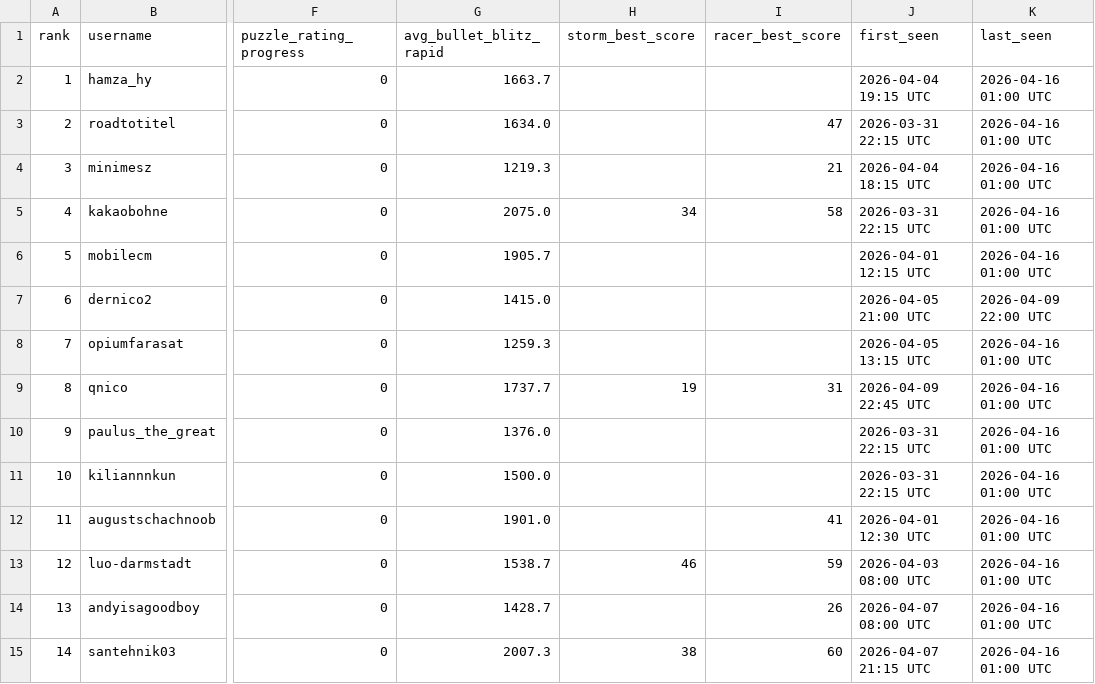
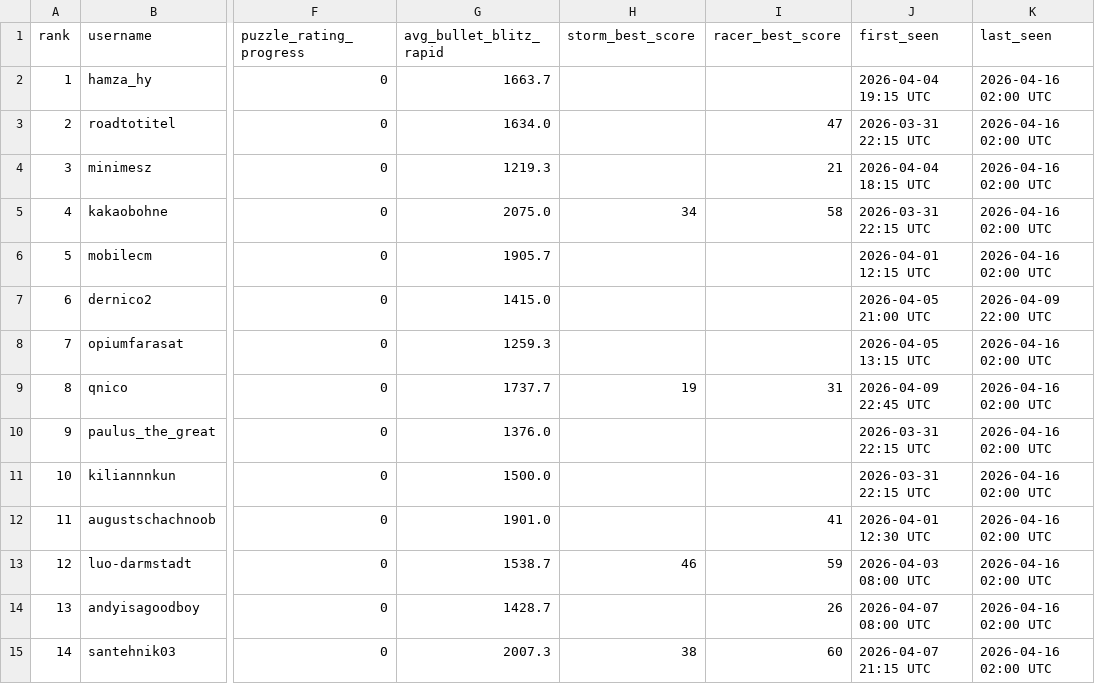
Before and after one commit to hsjAlex/TactikSpektakel, a CSV file: data/leaderboard.csv, drawn as a sheet; only a part is shown, gaps mark what is left out; the diff covers the shown part only; the diff names each change by its address in the sheet, - before the commit and + after, or states it on an @@ line.

```diff
--- a/data/leaderboard.csv
+++ b/data/leaderboard.csv
-K2:K6 (last_seen): 2026-04-16 01:00 UTC
+K2:K6 (last_seen): 2026-04-16 02:00 UTC
-K8:K15 (last_seen): 2026-04-16 01:00 UTC
+K8:K15 (last_seen): 2026-04-16 02:00 UTC
```
Also changed, not shown: 43 edited cells elsewhere in this file, 1 other file.
